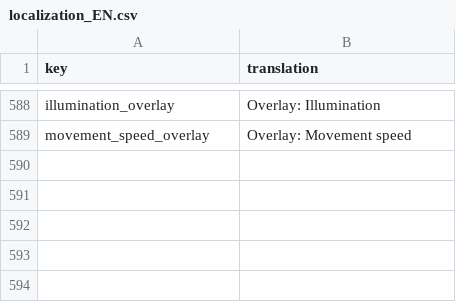
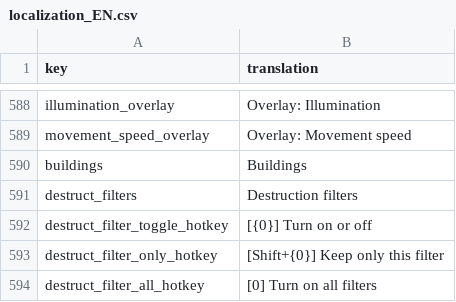
Before and after one commit to TheRickMountain/Paleon, a CSV file: Technolithic/Technolithic/Content/Fonts/localization_EN.csv, drawn as a sheet; only a part is shown, gaps mark what is left out.

```diff
--- a/Technolithic/Technolithic/Content/Fonts/localization_EN.csv
+++ b/Technolithic/Technolithic/Content/Fonts/localization_EN.csv
@@ -590 +590,6 @@ illumination_overlay,Overlay: Illumination
 movement_speed_overlay,Overlay: Movement speed
+buildings,Buildings
+destruct_filters,Destruction filters
+destruct_filter_toggle_hotkey,[{0}] Turn on or off
+destruct_filter_only_hotkey,[Shift+{0}] Keep only this filter
+destruct_filter_all_hotkey,[0] Turn on all filters
```
Also changed, not shown: Technolithic/Technolithic/Content/Fonts/localization_RU.csv, 13 other files.
